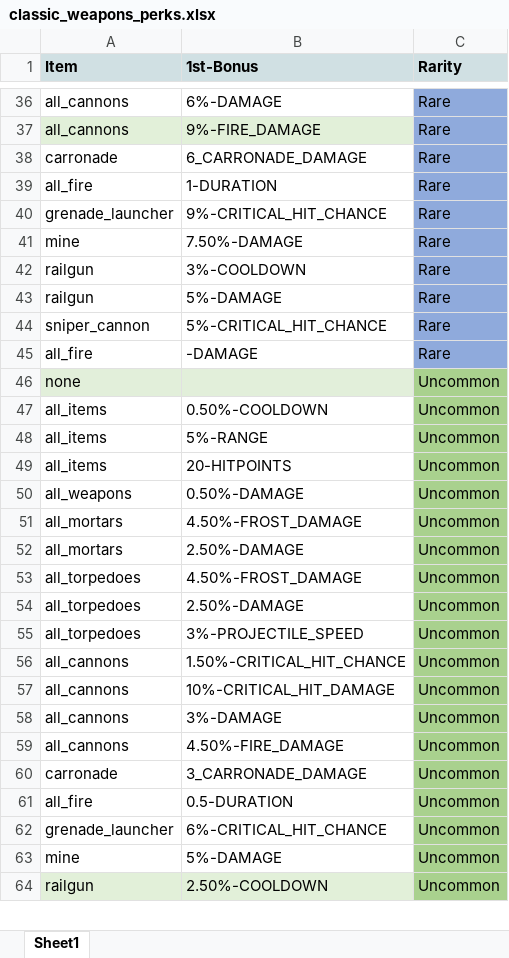
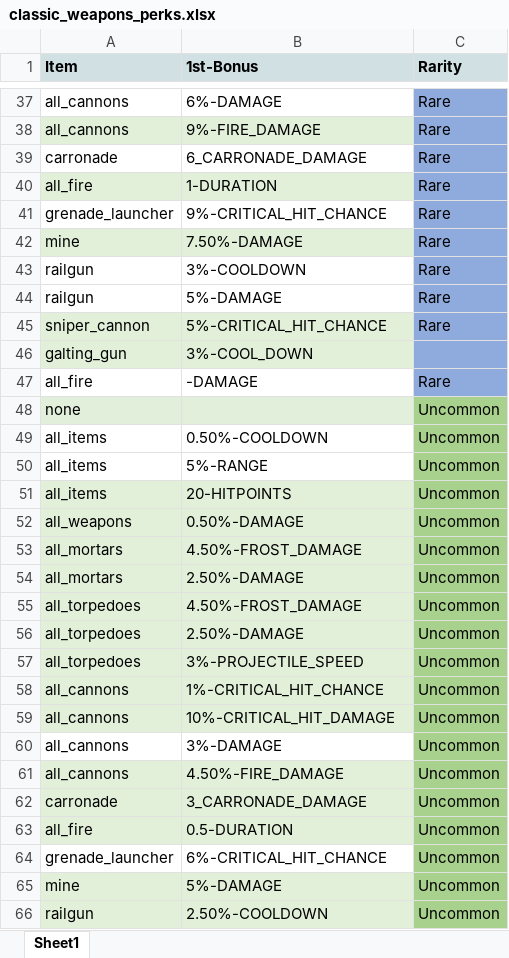
Before and after one commit to komiko44240BB/BattleBay_tool_v1.0, an Excel workbook: Perk_data/data/classic/classic_weapons_perks.xlsx, sheet Sheet1, drawn as a sheet; only a part is shown, gaps mark what is left out; values as stored, in another font and other column widths than the file's, no borders; addresses are those after the commit; the diff covers the shown part only; the diff names each change by its address in the sheet, - before the commit and + after, or states it on an @@ line.

```diff
--- a/Perk_data/data/classic/classic_weapons_perks.xlsx (sheet Sheet1)
+++ b/Perk_data/data/classic/classic_weapons_perks.xlsx (sheet Sheet1)
-A40:B40 fill: none
+A40:B40 fill: #E2F0D9
-A42:B42 fill: none
+A42:B42 fill: #E2F0D9
-A45:B45 fill: none
+A45:B45 fill: #E2F0D9
+row 46: galting_gun | 3%-COOL_DOWN
-A51:B59 fill: none
+A51:B59 fill: #E2F0D9
-B58 (1st-Bonus): 1.50%-CRITICAL_HIT_CHANCE
+B58 (1st-Bonus): 1%-CRITICAL_HIT_CHANCE
-A61:B63 fill: none
+A61:B63 fill: #E2F0D9
-A65:B65 fill: none
+A65:B65 fill: #E2F0D9
```
Also changed, not shown: 3 added rows, 1 edited cell and cell formats elsewhere in this sheet, Perk_data/data/classic/classic_healing_perks.xlsx, Perk_data/data/classic/classic_passive_perks.xlsx, 6 other files.
